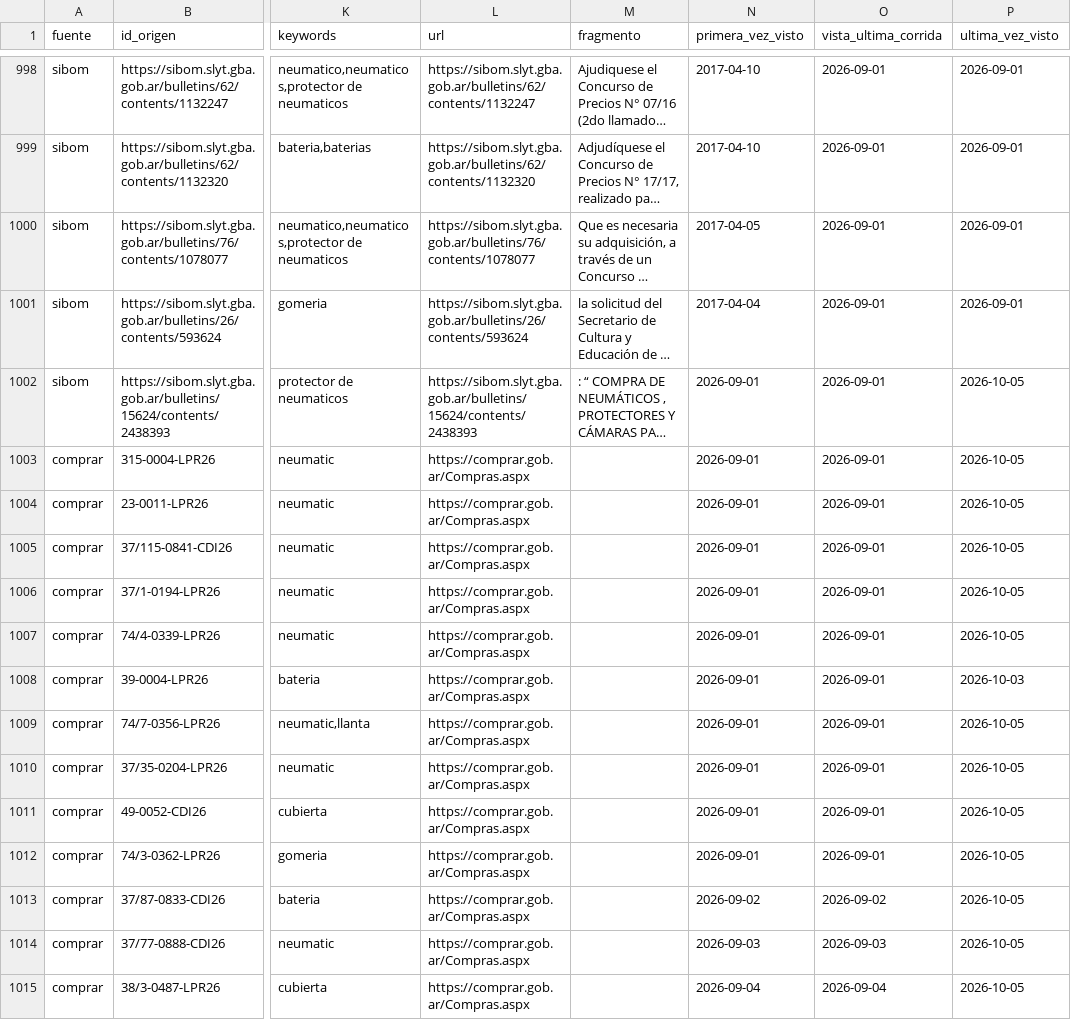
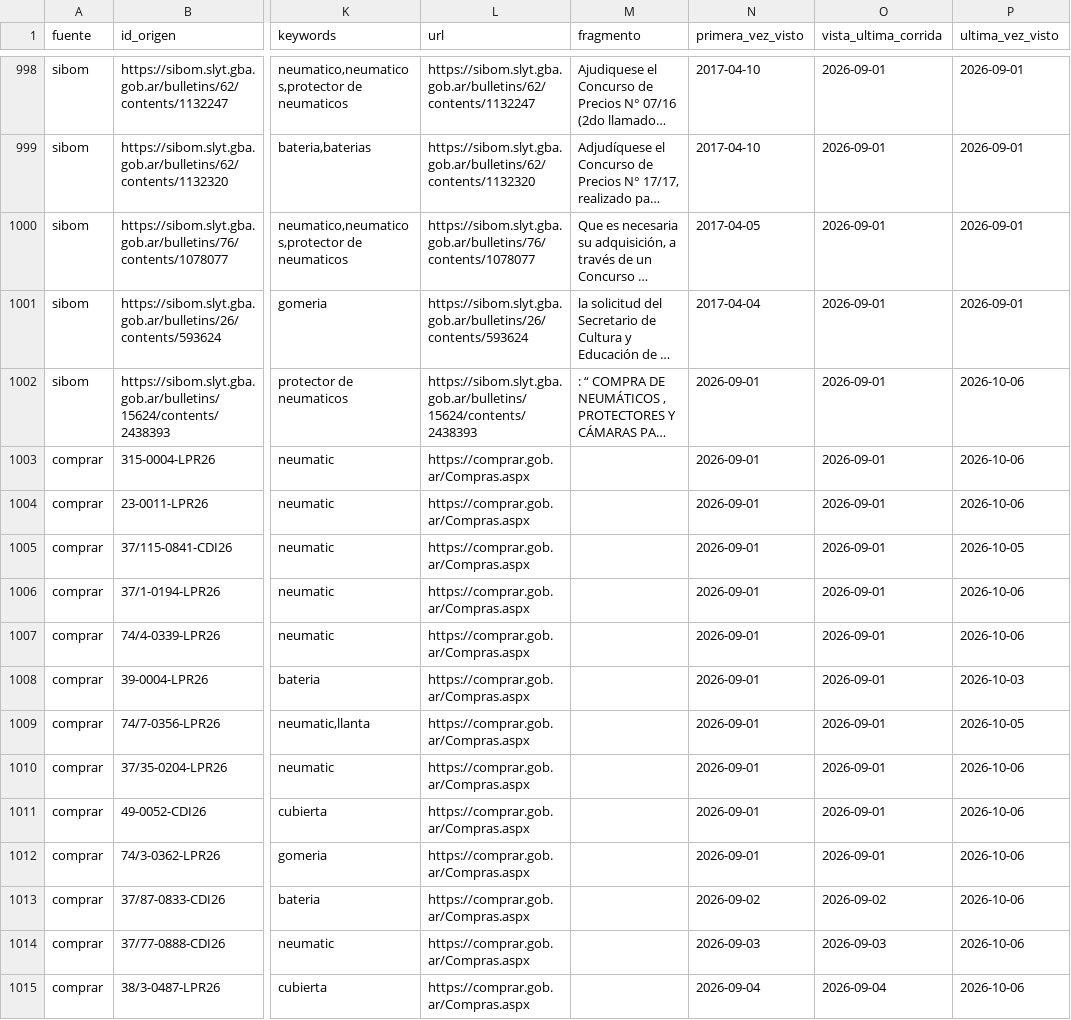
Before and after one commit to Santino530/radar-licitaciones, a CSV file: data/historico.csv, drawn as a sheet; only a part is shown, gaps mark what is left out; long unchanged cells end in …; the diff covers the shown part only; the diff names each change by its address in the sheet, - before the commit and + after, or states it on an @@ line.

Commit message:
Radar: corrida 2026-10-06 02:17 UTC

```diff
--- a/data/historico.csv
+++ b/data/historico.csv
-P1002:P1004 (ultima_vez_visto): 2026-10-05
+P1002:P1004 (ultima_vez_visto): 2026-10-06
-P1006:P1007 (ultima_vez_visto): 2026-10-05
+P1006:P1007 (ultima_vez_visto): 2026-10-06
-P1010:P1015 (ultima_vez_visto): 2026-10-05
+P1010:P1015 (ultima_vez_visto): 2026-10-06
```
Also changed, not shown: 49 edited cells elsewhere in this file, data/radar_sin_verificar.csv, 2 other files.
